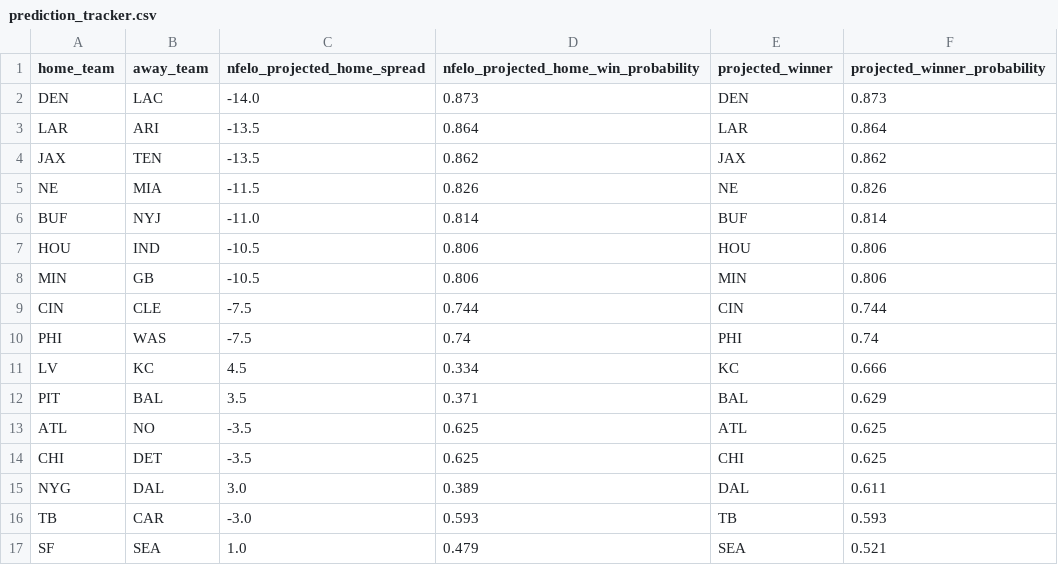
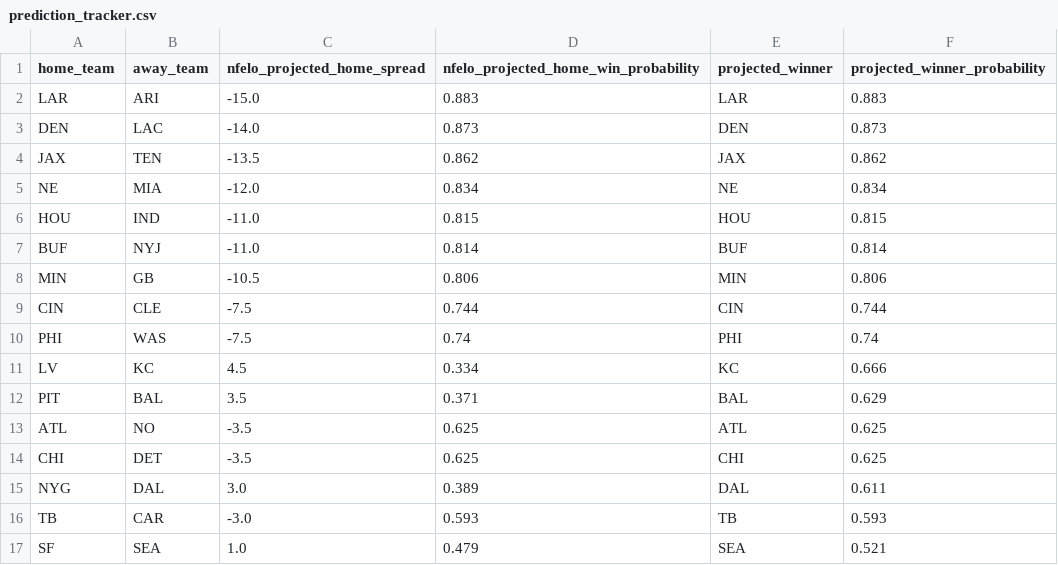
Before and after one commit to greerreNFL/nfelo, a CSV file: output_data/prediction_tracker.csv, drawn as a sheet.

```diff
--- a/output_data/prediction_tracker.csv
+++ b/output_data/prediction_tracker.csv
@@ -1,8 +1,8 @@
 home_team,away_team,nfelo_projected_home_spread,nfelo_projected_home_win_probability,projected_winner,projected_winner_probability
+LAR,ARI,-15.0,0.883,LAR,0.883
 DEN,LAC,-14.0,0.873,DEN,0.873
-LAR,ARI,-13.5,0.864,LAR,0.864
 JAX,TEN,-13.5,0.862,JAX,0.862
-NE,MIA,-11.5,0.826,NE,0.826
+NE,MIA,-12.0,0.834,NE,0.834
+HOU,IND,-11.0,0.815,HOU,0.815
 BUF,NYJ,-11.0,0.814,BUF,0.814
-HOU,IND,-10.5,0.806,HOU,0.806
 MIN,GB,-10.5,0.806,MIN,0.806
```
Also changed, not shown: output_data/historic_projected_spreads.csv, 1 other file.
